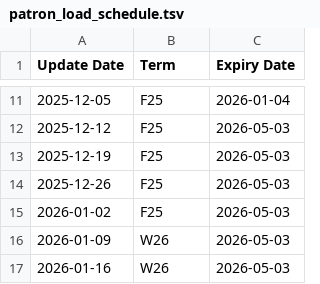
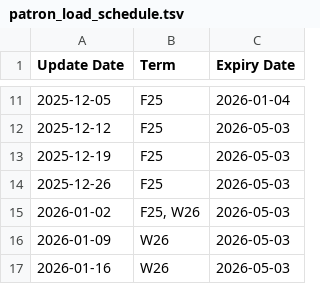
Before and after one commit to mlibrary/aim-patron, a TSV file: config/patron_load_schedule.tsv, drawn as a sheet; only a part is shown, gaps mark what is left out.

Commit message:
change dos to unix; add W26 to 2025-01-02

```diff
--- a/config/patron_load_schedule.tsv
+++ b/config/patron_load_schedule.tsv
@@ -14,3 +14,3 @@ Update Date	Term	Expiry Date
 2025-12-26	F25	2026-05-03
-2026-01-02	F25	2026-05-03
+2026-01-02	F25, W26	2026-05-03
 2026-01-09	W26	2026-05-03
```
